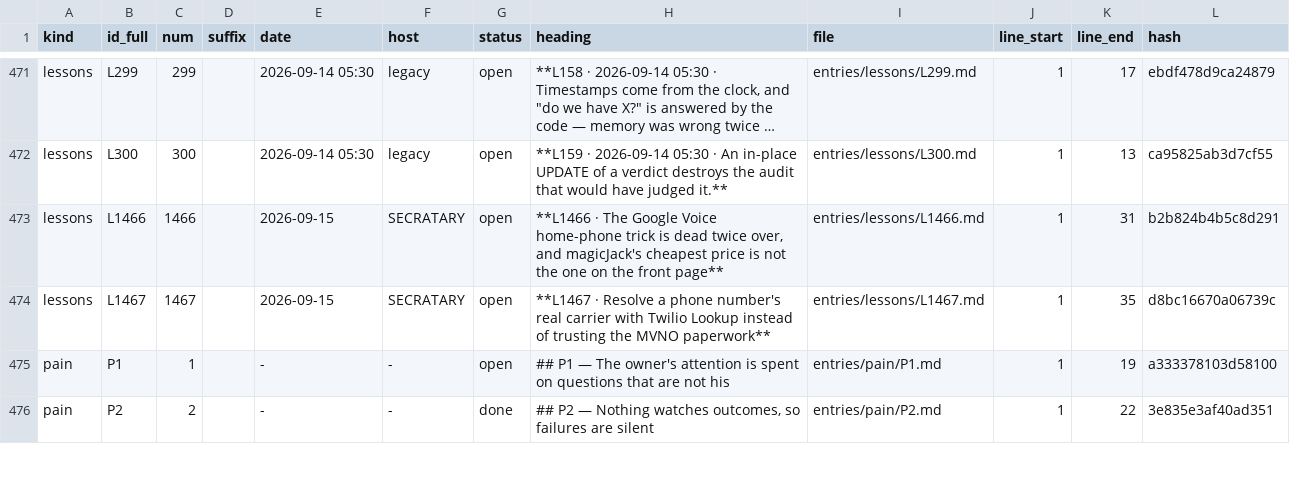
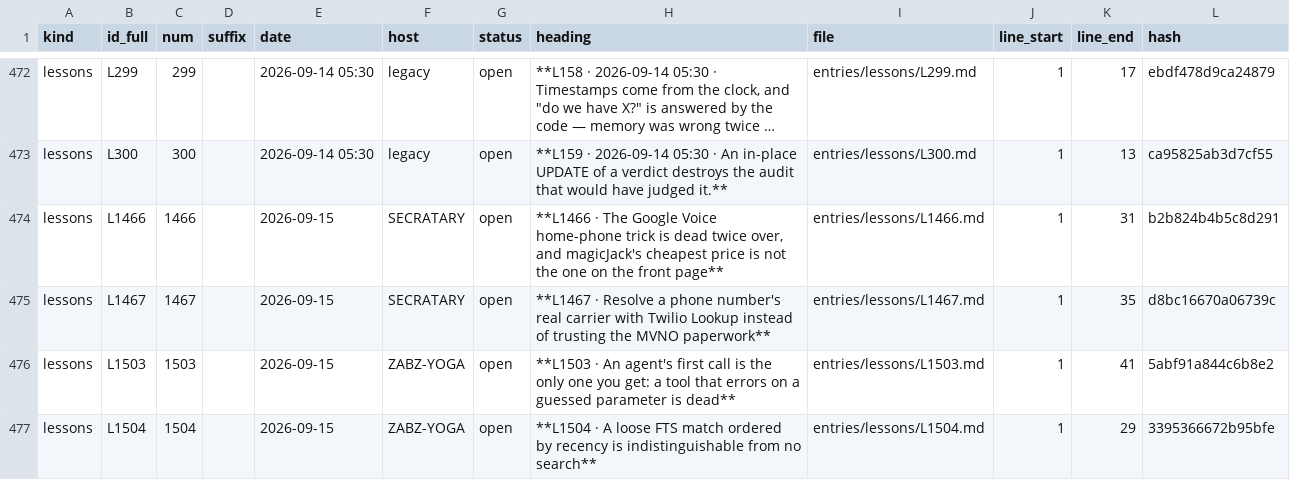
Before and after one commit to lakewoodphone/harness-config, a TSV file: journal/index/entries.tsv, drawn as a sheet; only a part is shown, gaps mark what is left out; the shorter side is filled out with more unchanged rows; long unchanged cells end in …; the diff covers the shown part only.

```diff
--- a/journal/index/entries.tsv
+++ b/journal/index/entries.tsv
@@ -474 +475,3 @@ lessons	L1466	1466		2026-09-15	SECRATARY	open	**L1466 · The Google Voice home-p
 lessons	L1467	1467		2026-09-15	SECRATARY	open	**L1467 · Resolve a phone number's real carrier with Twilio Lookup instead of trusting the MVNO paperwork**	entries/lessons/L1467.md	1	35	d8bc16670a06739c
+lessons	L1503	1503		2026-09-15	ZABZ-YOGA	open	**L1503 · An agent's first call is the only one you get: a tool that errors on a guessed parameter is dead**	entries/lessons/L1503.md	1	41	5abf91a844c6b8e2
+lessons	L1504	1504		2026-09-15	ZABZ-YOGA	open	**L1504 · A loose FTS match ordered by recency is indistinguishable from no search**	entries/lessons/L1504.md	1	29	3395366672b95bfe
```
Also changed, not shown: 4 added rows elsewhere in this file, 6 other files.
